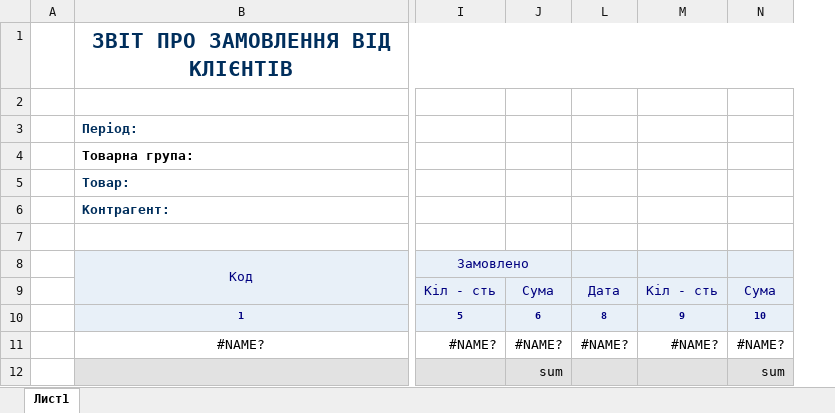
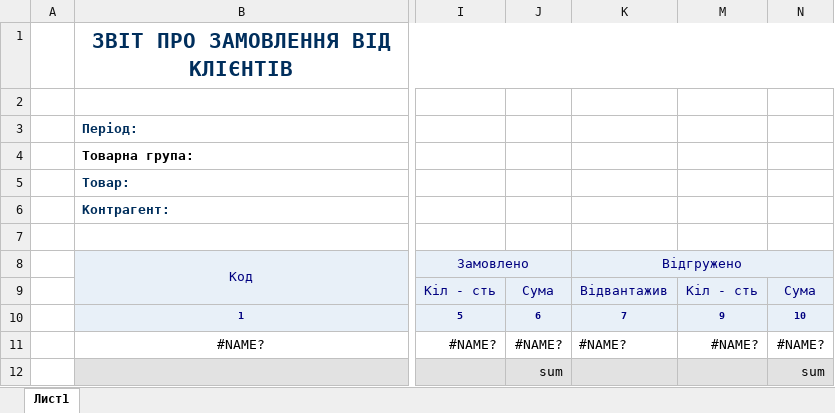
Before and after one commit to sp75/SP-Sklad, an Excel workbook: SP_Sklad/TempLate/RepOrdKAID.xlsx, sheet Лист1, drawn as a sheet; only a part is shown, gaps mark what is left out; values as stored, in another font and other column widths than the file's, no borders; removed rows and columns are numbered as before the commit, all else as after; the diff names each change by its address in the sheet, - before the commit and + after, or states it on an @@ line.

```diff
--- a/SP_Sklad/TempLate/RepOrdKAID.xlsx (sheet Лист1)
+++ b/SP_Sklad/TempLate/RepOrdKAID.xlsx (sheet Лист1)
@@ column L hidden, rows 9-11: Дата | 8 | #NAME? @@
@@ column K (Відгружено) unhidden, rows 9-11: Відвантажив | 7 | #NAME? @@
```
Also changed, not shown: SP_Sklad/TempLate/RepByEmployees.xlsx, 9 other files.
